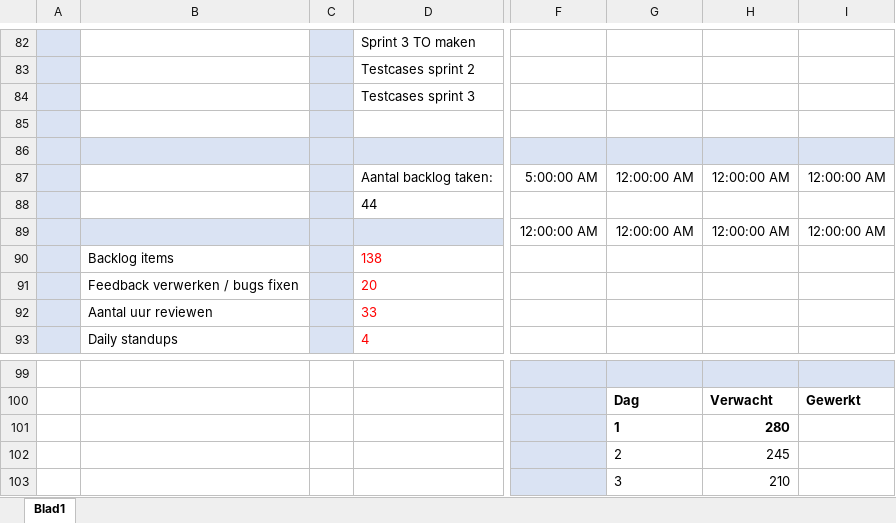
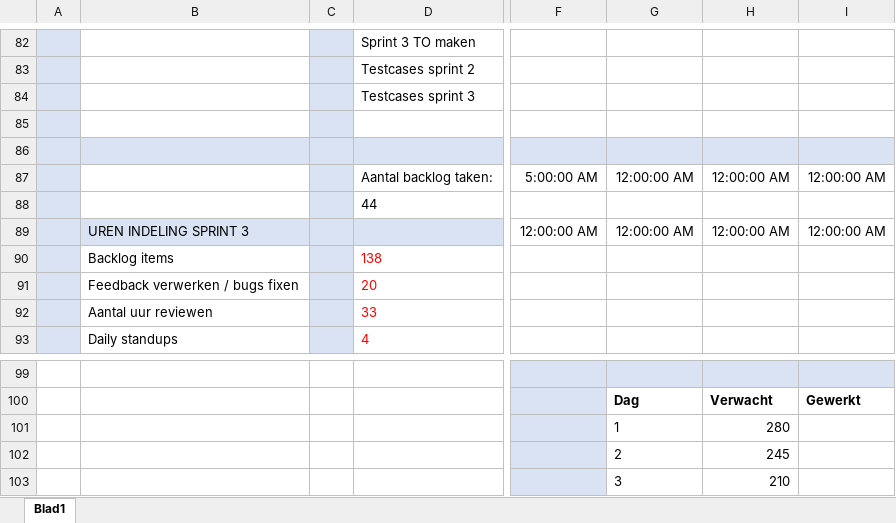
Before and after one commit to iProject-Groep1/Documentatie, an Excel workbook: Tijd diagram sprint 3 .xlsx, sheet Blad1, drawn as a sheet; only a part is shown, gaps mark what is left out; values as stored, in another font and other column widths than the file's, no borders; charts and pictures and conditional formats not drawn; the diff names each change by its address in the sheet, - before the commit and + after, or states it on an @@ line.

Commit message:
:+1:

```diff
--- a/Tijd diagram sprint 3 .xlsx (sheet Blad1)
+++ b/Tijd diagram sprint 3 .xlsx (sheet Blad1)
-B89: (empty)
+B89: UREN INDELING SPRINT 3
-G101:H101 bold: on
+G101:H101 bold: off
```
